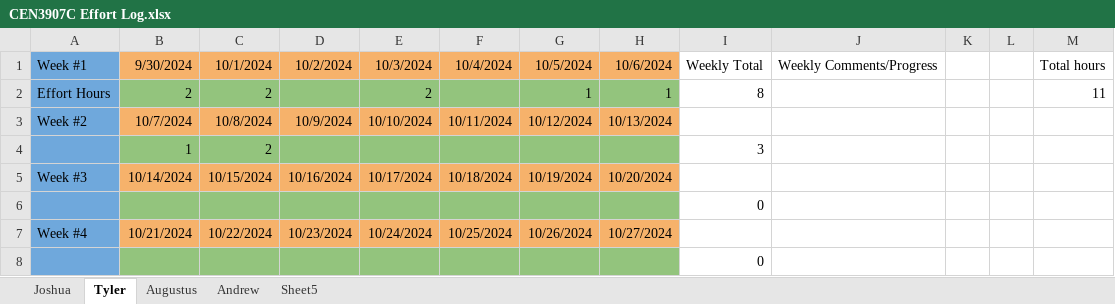
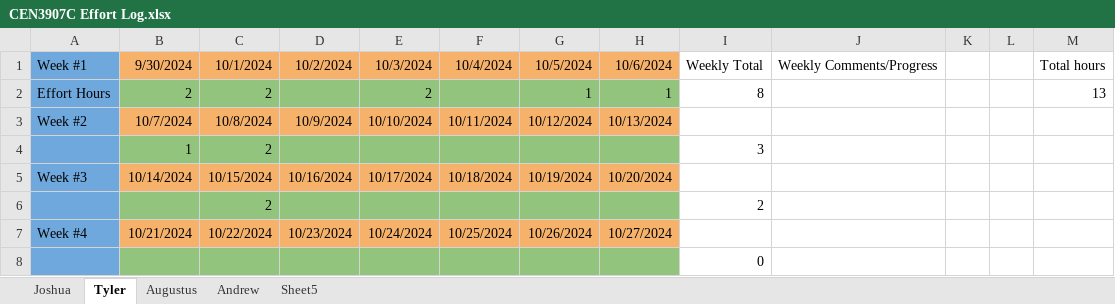
Before and after one commit to millerandrew1/GatorBall, an Excel workbook: CEN3907C Effort Log.xlsx, sheet Tyler, drawn as a sheet; only a part is shown; values as stored, in another font and other column widths than the file's, no borders; charts and pictures not drawn; removed rows and columns are numbered as before the commit, all else as after; the diff names each change by its address in the sheet, - before the commit and + after, or states it on an @@ line.

```diff
--- a/CEN3907C Effort Log.xlsx (sheet Tyler)
+++ b/CEN3907C Effort Log.xlsx (sheet Tyler)
-M2: 11
+M2: 13
-row 6:  |  |  |  |  |  |  |  | 0
+row 6:  |  | 2 |  |  |  |  |  | 2
```
Also changed, not shown: sheet Andrew, sheet Joshua, sheet Augustus.
